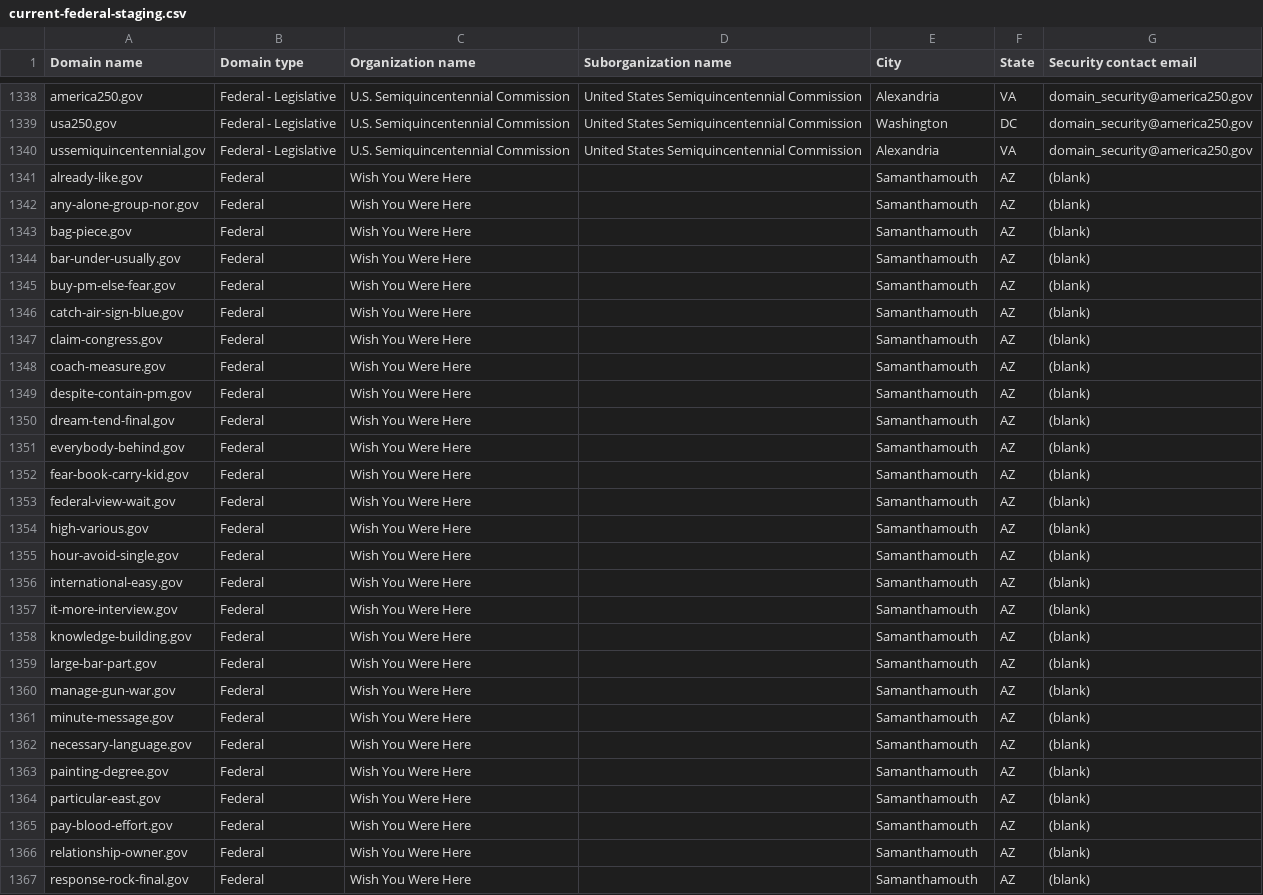
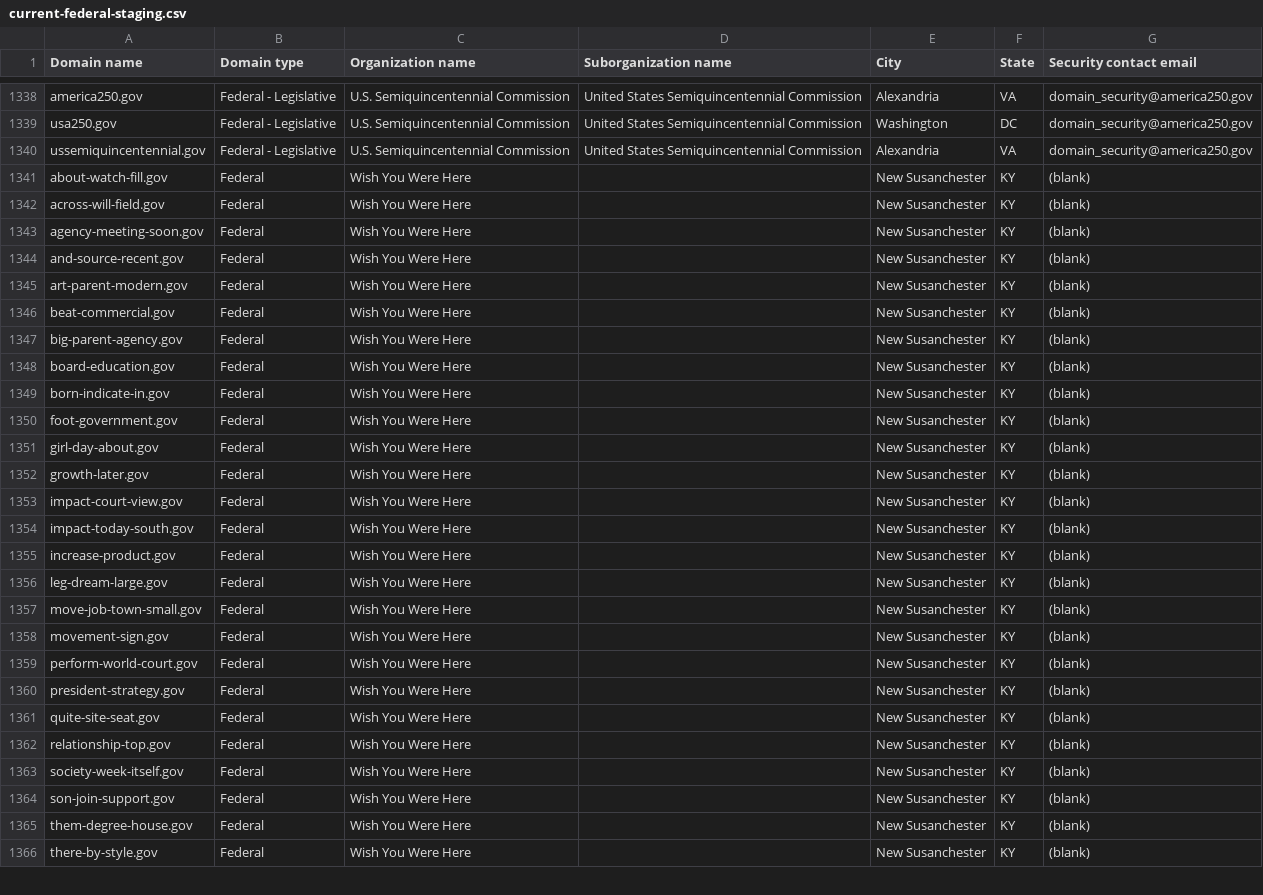
Before and after one commit to cisagov/dotgov-data-staging, a CSV file: current-federal-staging.csv, drawn as a sheet; only a part is shown, gaps mark what is left out; the diff covers the shown part only.

Commit message:
Flat: latest data (2026-06-10T08:11:50.450Z) {   "date": "2026-06-10T08:11:50.450Z",   "files": [     {       "name": "current-federal-staging.csv",       "deltaBytes": 120,       "source": "https://getgov-staging.app.cloud.gov/api/v1/get-report/current-federal"     },     {       "name": "current-full-staging.csv",       "deltaBytes": 773,       "source": "https://getgov-staging.app.cloud.gov/api/v1/get-report/current-full"     }   ] }

```diff
--- a/current-federal-staging.csv
+++ b/current-federal-staging.csv
@@ -1340,28 +1340,27 @@ usa250.gov,Federal - Legislative,U.S. Semiquincentennial Commission,United State
 ussemiquincentennial.gov,Federal - Legislative,U.S. Semiquincentennial Commission,United States Semiquincentennial Commission,Alexandria,VA,domain_security@america250.gov
-already-like.gov,Federal,Wish You Were Here,,Samanthamouth,AZ,(blank)
-any-alone-group-nor.gov,Federal,Wish You Were Here,,Samanthamouth,AZ,(blank)
-bag-piece.gov,Federal,Wish You Were Here,,Samanthamouth,AZ,(blank)
-bar-under-usually.gov,Federal,Wish You Were Here,,Samanthamouth,AZ,(blank)
-buy-pm-else-fear.gov,Federal,Wish You Were Here,,Samanthamouth,AZ,(blank)
-catch-air-sign-blue.gov,Federal,Wish You Were Here,,Samanthamouth,AZ,(blank)
-claim-congress.gov,Federal,Wish You Were Here,,Samanthamouth,AZ,(blank)
-coach-measure.gov,Federal,Wish You Were Here,,Samanthamouth,AZ,(blank)
-despite-contain-pm.gov,Federal,Wish You Were Here,,Samanthamouth,AZ,(blank)
-dream-tend-final.gov,Federal,Wish You Were Here,,Samanthamouth,AZ,(blank)
-everybody-behind.gov,Federal,Wish You Were Here,,Samanthamouth,AZ,(blank)
-fear-book-carry-kid.gov,Federal,Wish You Were Here,,Samanthamouth,AZ,(blank)
-federal-view-wait.gov,Federal,Wish You Were Here,,Samanthamouth,AZ,(blank)
-high-various.gov,Federal,Wish You Were Here,,Samanthamouth,AZ,(blank)
-hour-avoid-single.gov,Federal,Wish You Were Here,,Samanthamouth,AZ,(blank)
-international-easy.gov,Federal,Wish You Were Here,,Samanthamouth,AZ,(blank)
-it-more-interview.gov,Federal,Wish You Were Here,,Samanthamouth,AZ,(blank)
-knowledge-building.gov,Federal,Wish You Were Here,,Samanthamouth,AZ,(blank)
-large-bar-part.gov,Federal,Wish You Were Here,,Samanthamouth,AZ,(blank)
-manage-gun-war.gov,Federal,Wish You Were Here,,Samanthamouth,AZ,(blank)
-minute-message.gov,Federal,Wish You Were Here,,Samanthamouth,AZ,(blank)
-necessary-language.gov,Federal,Wish You Were Here,,Samanthamouth,AZ,(blank)
-painting-degree.gov,Federal,Wish You Were Here,,Samanthamouth,AZ,(blank)
-particular-east.gov,Federal,Wish You Were Here,,Samanthamouth,AZ,(blank)
-pay-blood-effort.gov,Federal,Wish You Were Here,,Samanthamouth,AZ,(blank)
-relationship-owner.gov,Federal,Wish You Were Here,,Samanthamouth,AZ,(blank)
-response-rock-final.gov,Federal,Wish You Were Here,,Samanthamouth,AZ,(blank)
+about-watch-fill.gov,Federal,Wish You Were Here,,New Susanchester,KY,(blank)
+across-will-field.gov,Federal,Wish You Were Here,,New Susanchester,KY,(blank)
+agency-meeting-soon.gov,Federal,Wish You Were Here,,New Susanchester,KY,(blank)
+and-source-recent.gov,Federal,Wish You Were Here,,New Susanchester,KY,(blank)
+art-parent-modern.gov,Federal,Wish You Were Here,,New Susanchester,KY,(blank)
+beat-commercial.gov,Federal,Wish You Were Here,,New Susanchester,KY,(blank)
+big-parent-agency.gov,Federal,Wish You Were Here,,New Susanchester,KY,(blank)
+board-education.gov,Federal,Wish You Were Here,,New Susanchester,KY,(blank)
+born-indicate-in.gov,Federal,Wish You Were Here,,New Susanchester,KY,(blank)
+foot-government.gov,Federal,Wish You Were Here,,New Susanchester,KY,(blank)
+girl-day-about.gov,Federal,Wish You Were Here,,New Susanchester,KY,(blank)
+growth-later.gov,Federal,Wish You Were Here,,New Susanchester,KY,(blank)
+impact-court-view.gov,Federal,Wish You Were Here,,New Susanchester,KY,(blank)
+impact-today-south.gov,Federal,Wish You Were Here,,New Susanchester,KY,(blank)
+increase-product.gov,Federal,Wish You Were Here,,New Susanchester,KY,(blank)
+leg-dream-large.gov,Federal,Wish You Were Here,,New Susanchester,KY,(blank)
+move-job-town-small.gov,Federal,Wish You Were Here,,New Susanchester,KY,(blank)
+movement-sign.gov,Federal,Wish You Were Here,,New Susanchester,KY,(blank)
+perform-world-court.gov,Federal,Wish You Were Here,,New Susanchester,KY,(blank)
+president-strategy.gov,Federal,Wish You Were Here,,New Susanchester,KY,(blank)
+quite-site-seat.gov,Federal,Wish You Were Here,,New Susanchester,KY,(blank)
+relationship-top.gov,Federal,Wish You Were Here,,New Susanchester,KY,(blank)
+society-week-itself.gov,Federal,Wish You Were Here,,New Susanchester,KY,(blank)
+son-join-support.gov,Federal,Wish You Were Here,,New Susanchester,KY,(blank)
+them-degree-house.gov,Federal,Wish You Were Here,,New Susanchester,KY,(blank)
+there-by-style.gov,Federal,Wish You Were Here,,New Susanchester,KY,(blank)
```
Also changed, not shown: 1 added row and 15 edited cells elsewhere in this file, 1 other file.
